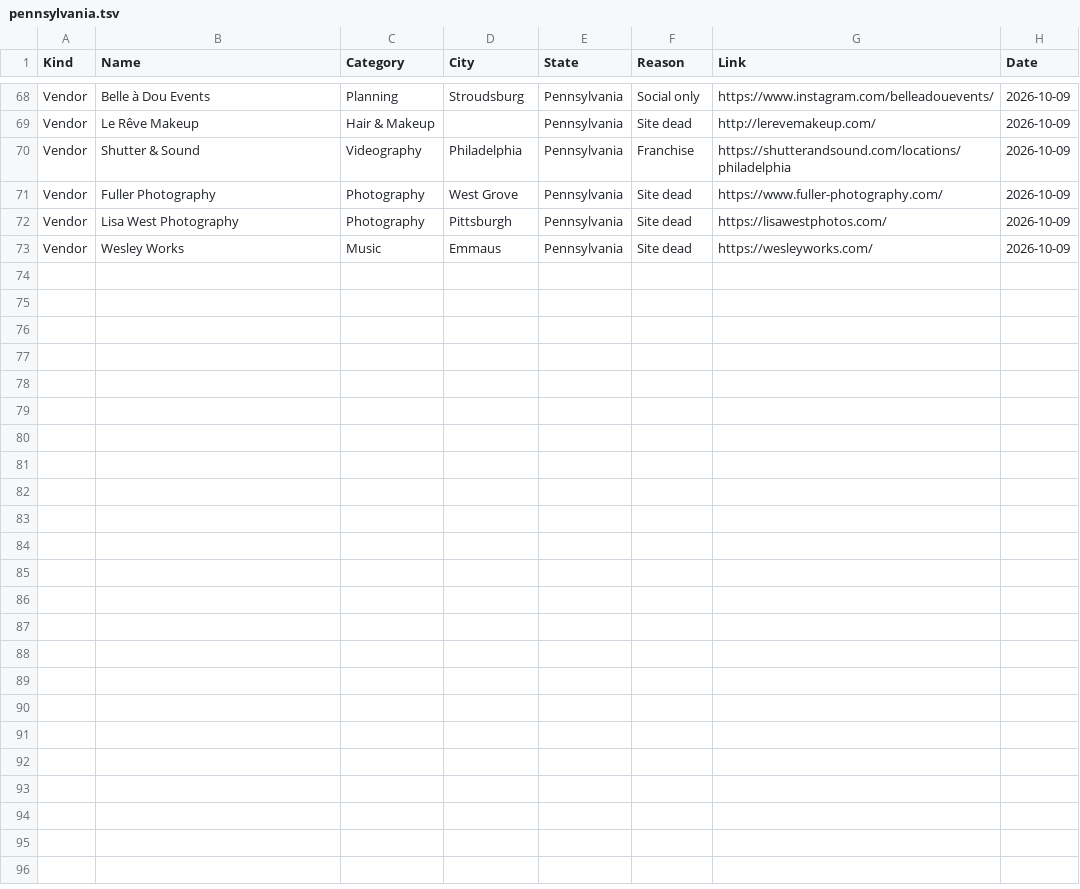
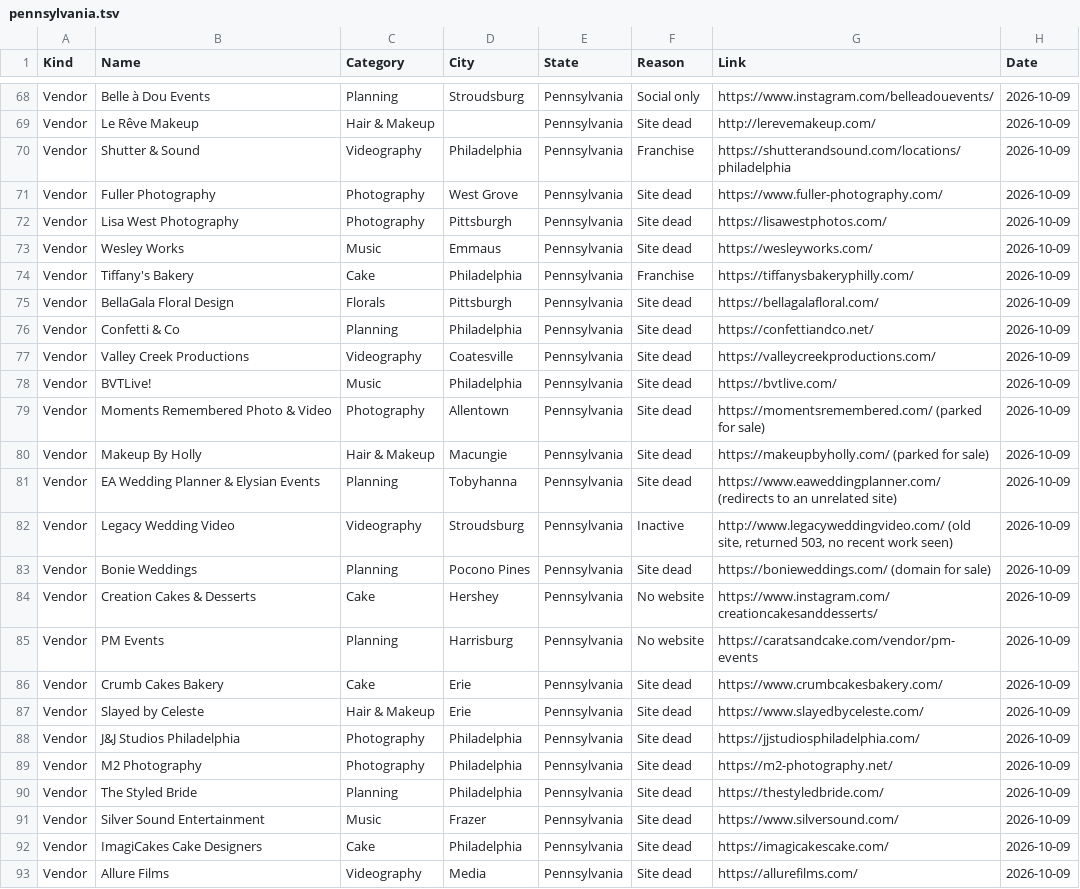
Before and after one commit to dukemackle/Wedding-Build, a TSV file: src/lib/batches/skipped/pennsylvania.tsv, drawn as a sheet; only a part is shown, gaps mark what is left out.

```diff
--- a/src/lib/batches/skipped/pennsylvania.tsv
+++ b/src/lib/batches/skipped/pennsylvania.tsv
@@ -73 +73,21 @@ Vendor	Lisa West Photography	Photography	Pittsburgh	Pennsylvania	Site dead	https
 Vendor	Wesley Works	Music	Emmaus	Pennsylvania	Site dead	https://wesleyworks.com/	2026-10-09
+Vendor	Tiffany's Bakery	Cake	Philadelphia	Pennsylvania	Franchise	https://tiffanysbakeryphilly.com/	2026-10-09
+Vendor	BellaGala Floral Design	Florals	Pittsburgh	Pennsylvania	Site dead	https://bellagalafloral.com/	2026-10-09
+Vendor	Confetti & Co	Planning	Philadelphia	Pennsylvania	Site dead	https://confettiandco.net/	2026-10-09
+Vendor	Valley Creek Productions	Videography	Coatesville	Pennsylvania	Site dead	https://valleycreekproductions.com/	2026-10-09
+Vendor	BVTLive!	Music	Philadelphia	Pennsylvania	Site dead	https://bvtlive.com/	2026-10-09
+Vendor	Moments Remembered Photo & Video	Photography	Allentown	Pennsylvania	Site dead	https://momentsremembered.com/ (parked for sale)	2026-10-09
+Vendor	Makeup By Holly	Hair & Makeup	Macungie	Pennsylvania	Site dead	https://makeupbyholly.com/ (parked for sale)	2026-10-09
+Vendor	EA Wedding Planner & Elysian Events	Planning	Tobyhanna	Pennsylvania	Site dead	https://www.eaweddingplanner.com/ (redirects to an unrelated site)	2026-10-09
+Vendor	Legacy Wedding Video	Videography	Stroudsburg	Pennsylvania	Inactive	http://www.legacyweddingvideo.com/ (old site, returned 503, no recent work seen)	2026-10-09
+Vendor	Bonie Weddings	Planning	Pocono Pines	Pennsylvania	Site dead	https://bonieweddings.com/ (domain for sale)	2026-10-09
+Vendor	Creation Cakes & Desserts	Cake	Hershey	Pennsylvania	No website	https://www.instagram.com/creationcakesanddesserts/	2026-10-09
+Vendor	PM Events	Planning	Harrisburg	Pennsylvania	No website	https://caratsandcake.com/vendor/pm-events	2026-10-09
+Vendor	Crumb Cakes Bakery	Cake	Erie	Pennsylvania	Site dead	https://www.crumbcakesbakery.com/	2026-10-09
+Vendor	Slayed by Celeste	Hair & Makeup	Erie	Pennsylvania	Site dead	https://www.slayedbyceleste.com/	2026-10-09
+Vendor	J&J Studios Philadelphia	Photography	Philadelphia	Pennsylvania	Site dead	https://jjstudiosphiladelphia.com/	2026-10-09
+Vendor	M2 Photography	Photography	Philadelphia	Pennsylvania	Site dead	https://m2-photography.net/	2026-10-09
+Vendor	The Styled Bride	Planning	Philadelphia	Pennsylvania	Site dead	https://thestyledbride.com/	2026-10-09
+Vendor	Silver Sound Entertainment	Music	Frazer	Pennsylvania	Site dead	https://www.silversound.com/	2026-10-09
+Vendor	ImagiCakes Cake Designers	Cake	Philadelphia	Pennsylvania	Site dead	https://imagicakescake.com/	2026-10-09
+Vendor	Allure Films	Videography	Media	Pennsylvania	Site dead	https://allurefilms.com/	2026-10-09
```
Also changed, not shown: 1 other file.
